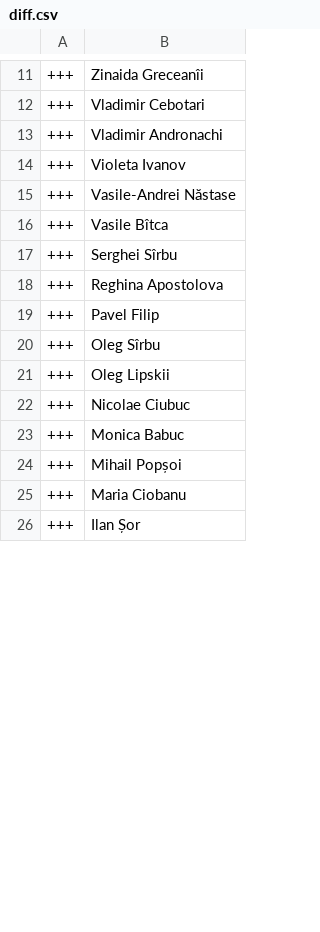
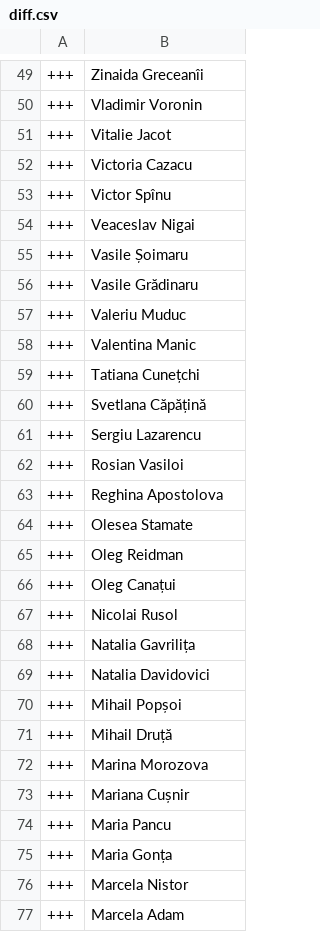
Before and after one commit to every-politician-scrapers/moldova-parliament, a CSV file: data/diff.csv, drawn as a sheet; only a part is shown, gaps mark what is left out; the shorter side is filled out with more unchanged rows; the diff covers the shown part only.

```diff
--- a/data/diff.csv
+++ b/data/diff.csv
@@ -11,15 +49,29 @@
 +++,Zinaida Greceanîi
-+++,Vladimir Cebotari
-+++,Vladimir Andronachi
-+++,Violeta Ivanov
-+++,Vasile-Andrei Năstase
-+++,Vasile Bîtca
-+++,Serghei Sîrbu
++++,Vladimir Voronin
++++,Vitalie Jacot
++++,Victoria Cazacu
++++,Victor Spînu
++++,Veaceslav Nigai
++++,Vasile Șoimaru
++++,Vasile Grădinaru
++++,Valeriu Muduc
++++,Valentina Manic
++++,Tatiana Cunețchi
++++,Svetlana Căpățină
++++,Sergiu Lazarencu
++++,Rosian Vasiloi
 +++,Reghina Apostolova
-+++,Pavel Filip
-+++,Oleg Sîrbu
-+++,Oleg Lipskii
-+++,Nicolae Ciubuc
-+++,Monica Babuc
++++,Olesea Stamate
++++,Oleg Reidman
++++,Oleg Canațui
++++,Nicolai Rusol
++++,Natalia Gavrilița
++++,Natalia Davidovici
 +++,Mihail Popșoi
-+++,Maria Ciobanu
++++,Mihail Druță
++++,Marina Morozova
++++,Mariana Cușnir
++++,Maria Pancu
++++,Maria Gonța
++++,Marcela Nistor
++++,Marcela Adam
```
Also changed, not shown: 61 added rows and 11 edited cells elsewhere in this file, data/official.csv.
